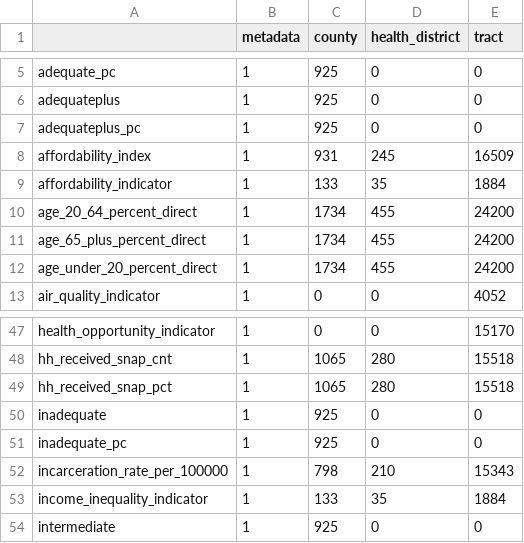
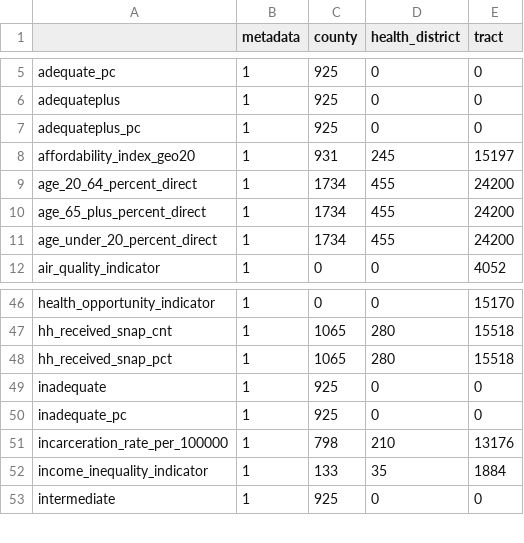
Before and after one commit to uva-bi-sdad/vdh_rural_health_site, a CSV file: docs/data/coverage.csv, drawn as a sheet; only a part is shown, gaps mark what is left out.

```diff
--- a/docs/data/coverage.csv
+++ b/docs/data/coverage.csv
@@ -7,4 +7,3 @@
 "adequateplus_pc",1,925,0,0
-"affordability_index",1,931,245,16509
-"affordability_indicator",1,133,35,1884
+"affordability_index_geo20",1,931,245,15197
 "age_20_64_percent_direct",1,1734,455,24200
@@ -51,3 +50,3 @@
 "inadequate_pc",1,925,0,0
-"incarceration_rate_per_100000",1,798,210,15343
+"incarceration_rate_per_100000",1,798,210,13176
 "income_inequality_indicator",1,133,35,1884
```
Also changed, not shown: 11 other files.
